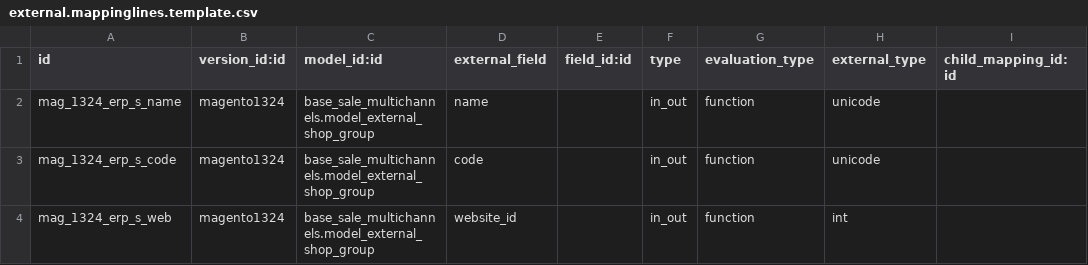
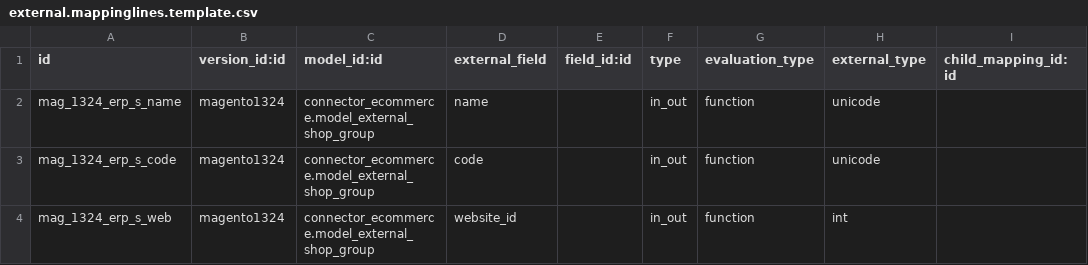
Before and after one commit to florian-dacosta/connector-magento, a CSV file: magentoerpconnect/settings/1.3.2.4/external.mappinglines.template.csv, drawn as a sheet; only a part is shown; the diff covers the shown part only; the diff names each change by its address in the sheet, - before the commit and + after, or states it on an @@ line.

Commit message:
[FIX] replaced base_sale_multichannels by connector_ecommerce

```diff
--- a/magentoerpconnect/settings/1.3.2.4/external.mappinglines.template.csv
+++ b/magentoerpconnect/settings/1.3.2.4/external.mappinglines.template.csv
-C2:C4 (model_id:id): base_sale_multichannels.model_external_shop_group
+C2:C4 (model_id:id): connector_ecommerce.model_external_shop_group
```
Also changed, not shown: 4 edited cells elsewhere in this file, magentoerpconnect/settings/1.3.2.4/external.mapping.template.csv, magentoerpconnect/settings/1.5.0.0/external.mapping.template.csv, 18 other files.
